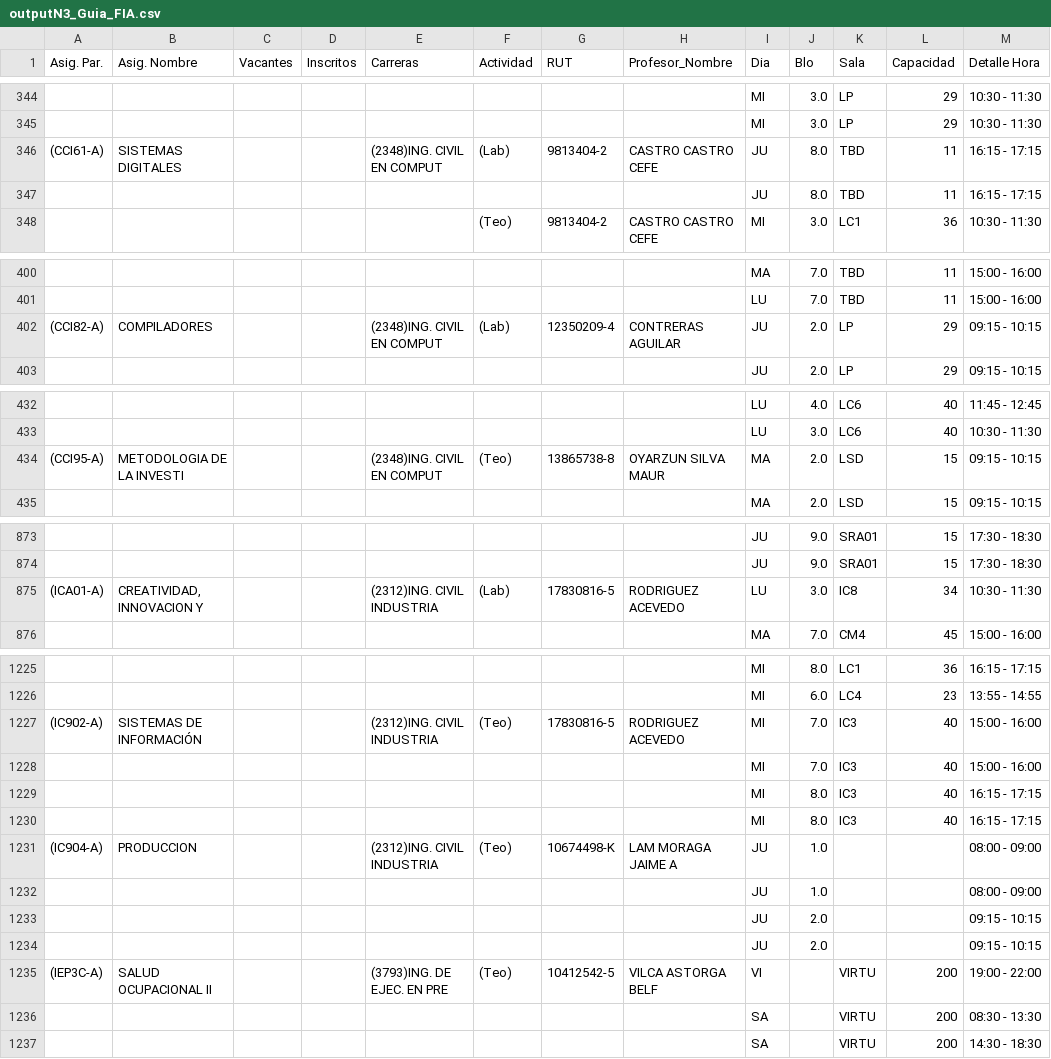
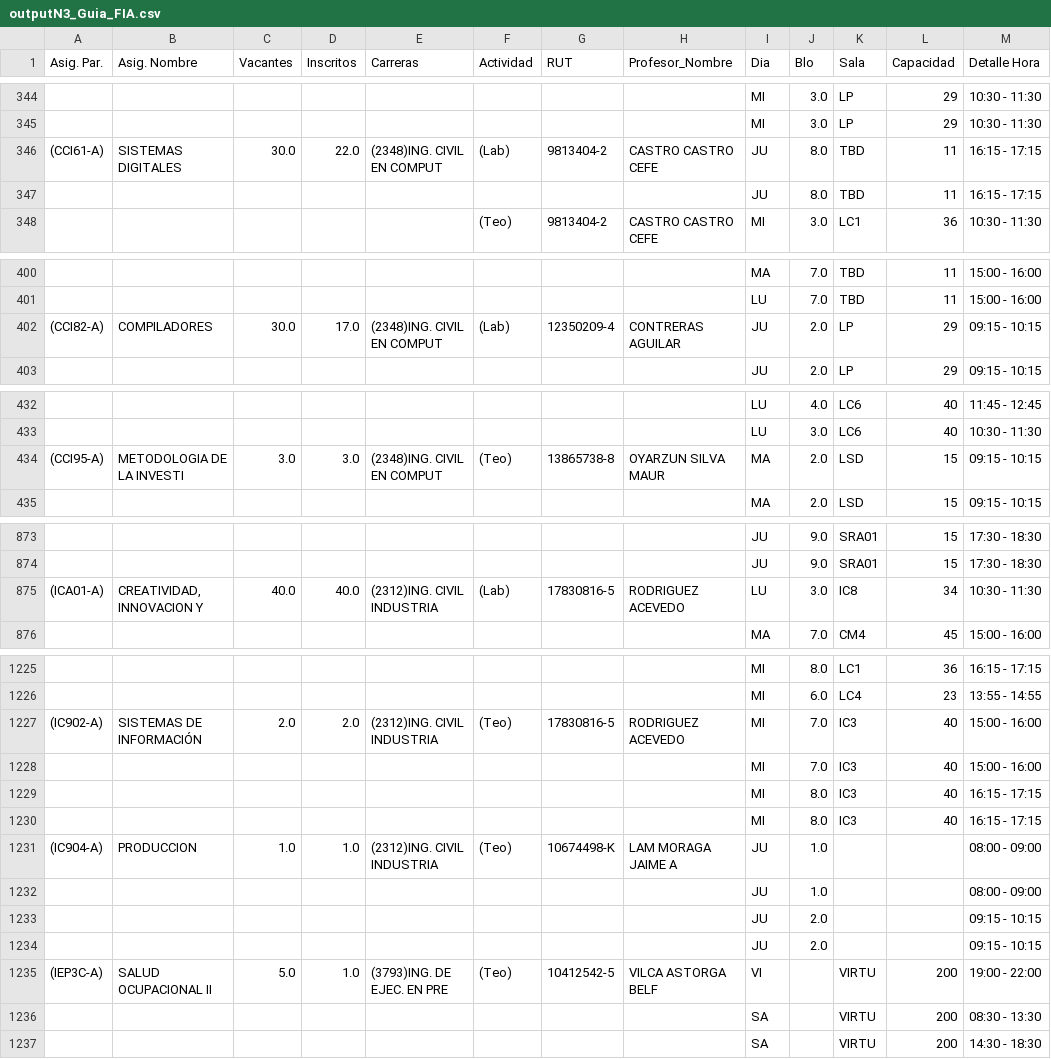
Before and after one commit to Francoo86/JADE-Timetabling-Redux, a CSV file: generatingInput/outputN3_Guia_FIA.csv, drawn as a sheet; only a part is shown, gaps mark what is left out; the diff covers the shown part only.

```diff
--- a/generatingInput/outputN3_Guia_FIA.csv
+++ b/generatingInput/outputN3_Guia_FIA.csv
@@ -345,3 +345,3 @@ Asig. Par.;Asig. Nombre;Vacantes;Inscritos;Carreras;Actividad;RUT;Profesor_Nombr
 ;;;;;;;;MI;3.0;LP;29;10:30 - 11:30
-(CCI61-A);SISTEMAS DIGITALES;;;(2348)ING. CIVIL EN COMPUT;(Lab);9813404-2;CASTRO CASTRO CEFE;JU;8.0;TBD;11;16:15 - 17:15
+(CCI61-A);SISTEMAS DIGITALES;30.0;22.0;(2348)ING. CIVIL EN COMPUT;(Lab);9813404-2;CASTRO CASTRO CEFE;JU;8.0;TBD;11;16:15 - 17:15
 ;;;;;;;;JU;8.0;TBD;11;16:15 - 17:15
@@ -401,3 +401,3 @@ Asig. Par.;Asig. Nombre;Vacantes;Inscritos;Carreras;Actividad;RUT;Profesor_Nombr
 ;;;;;;;;LU;7.0;TBD;11;15:00 - 16:00
-(CCI82-A);COMPILADORES;;;(2348)ING. CIVIL EN COMPUT;(Lab);12350209-4;CONTRERAS AGUILAR;JU;2.0;LP;29;09:15 - 10:15
+(CCI82-A);COMPILADORES;30.0;17.0;(2348)ING. CIVIL EN COMPUT;(Lab);12350209-4;CONTRERAS AGUILAR;JU;2.0;LP;29;09:15 - 10:15
 ;;;;;;;;JU;2.0;LP;29;09:15 - 10:15
@@ -433,3 +433,3 @@ Asig. Par.;Asig. Nombre;Vacantes;Inscritos;Carreras;Actividad;RUT;Profesor_Nombr
 ;;;;;;;;LU;3.0;LC6;40;10:30 - 11:30
-(CCI95-A);METODOLOGIA DE LA INVESTI;;;(2348)ING. CIVIL EN COMPUT;(Teo);13865738-8;OYARZUN SILVA MAUR;MA;2.0;LSD;15;09:15 - 10:15
+(CCI95-A);METODOLOGIA DE LA INVESTI;3.0;3.0;(2348)ING. CIVIL EN COMPUT;(Teo);13865738-8;OYARZUN SILVA MAUR;MA;2.0;LSD;15;09:15 - 10:15
 ;;;;;;;;MA;2.0;LSD;15;09:15 - 10:15
@@ -874,3 +874,3 @@ Asig. Par.;Asig. Nombre;Vacantes;Inscritos;Carreras;Actividad;RUT;Profesor_Nombr
 ;;;;;;;;JU;9.0;SRA01;15;17:30 - 18:30
-(ICA01-A);CREATIVIDAD, INNOVACION Y;;;(2312)ING. CIVIL INDUSTRIA;(Lab);17830816-5;RODRIGUEZ ACEVEDO;LU;3.0;IC8;34;10:30 - 11:30
+(ICA01-A);CREATIVIDAD, INNOVACION Y;40.0;40.0;(2312)ING. CIVIL INDUSTRIA;(Lab);17830816-5;RODRIGUEZ ACEVEDO;LU;3.0;IC8;34;10:30 - 11:30
 ;;;;;;;;MA;7.0;CM4;45;15:00 - 16:00
@@ -1226,3 +1226,3 @@ Asig. Par.;Asig. Nombre;Vacantes;Inscritos;Carreras;Actividad;RUT;Profesor_Nombr
 ;;;;;;;;MI;6.0;LC4;23;13:55 - 14:55
-(IC902-A);SISTEMAS DE INFORMACIÓN;;;(2312)ING. CIVIL INDUSTRIA;(Teo);17830816-5;RODRIGUEZ ACEVEDO;MI;7.0;IC3;40;15:00 - 16:00
+(IC902-A);SISTEMAS DE INFORMACIÓN;2.0;2.0;(2312)ING. CIVIL INDUSTRIA;(Teo);17830816-5;RODRIGUEZ ACEVEDO;MI;7.0;IC3;40;15:00 - 16:00
 ;;;;;;;;MI;7.0;IC3;40;15:00 - 16:00
@@ -1230,3 +1230,3 @@ Asig. Par.;Asig. Nombre;Vacantes;Inscritos;Carreras;Actividad;RUT;Profesor_Nombr
 ;;;;;;;;MI;8.0;IC3;40;16:15 - 17:15
-(IC904-A);PRODUCCION;;;(2312)ING. CIVIL INDUSTRIA;(Teo);10674498-K;LAM MORAGA JAIME A;JU;1.0;;;08:00 - 09:00
+(IC904-A);PRODUCCION;1.0;1.0;(2312)ING. CIVIL INDUSTRIA;(Teo);10674498-K;LAM MORAGA JAIME A;JU;1.0;;;08:00 - 09:00
 ;;;;;;;;JU;1.0;;;08:00 - 09:00
@@ -1234,3 +1234,3 @@ Asig. Par.;Asig. Nombre;Vacantes;Inscritos;Carreras;Actividad;RUT;Profesor_Nombr
 ;;;;;;;;JU;2.0;;;09:15 - 10:15
-(IEP3C-A);SALUD OCUPACIONAL II;;;(3793)ING. DE EJEC. EN PRE;(Teo);10412542-5;VILCA ASTORGA BELF;VI;;VIRTU;200;19:00 - 22:00
+(IEP3C-A);SALUD OCUPACIONAL II;5.0;1.0;(3793)ING. DE EJEC. EN PRE;(Teo);10412542-5;VILCA ASTORGA BELF;VI;;VIRTU;200;19:00 - 22:00
 ;;;;;;;;SA;;VIRTU;200;08:30 - 13:30
```
Also changed, not shown: 10 edited cells elsewhere in this file, generatingInput/outputN2_Guia_FIA.csv, generatingInput/outputN4_Guia_FIA.csv, 6 other files.
